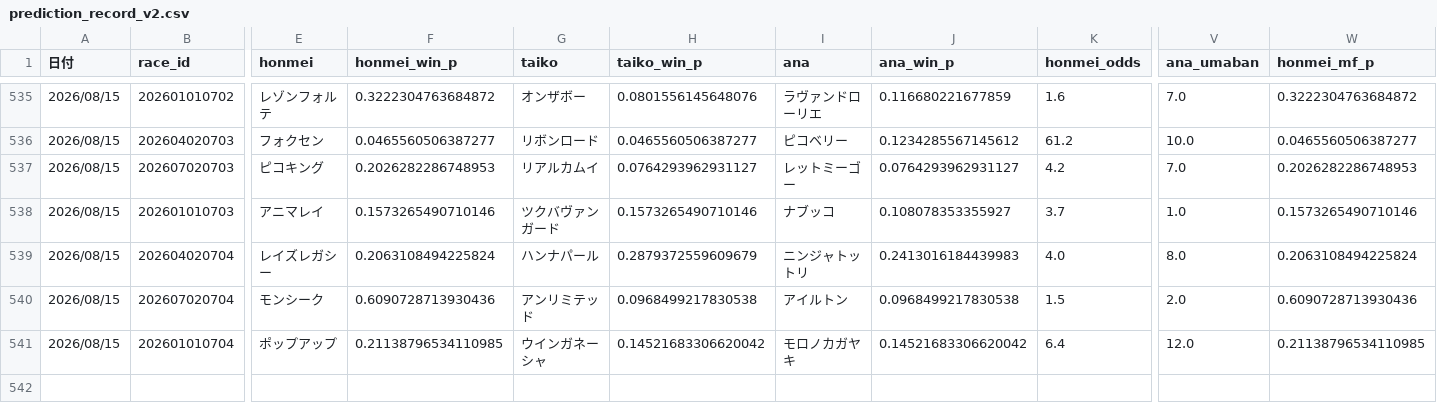
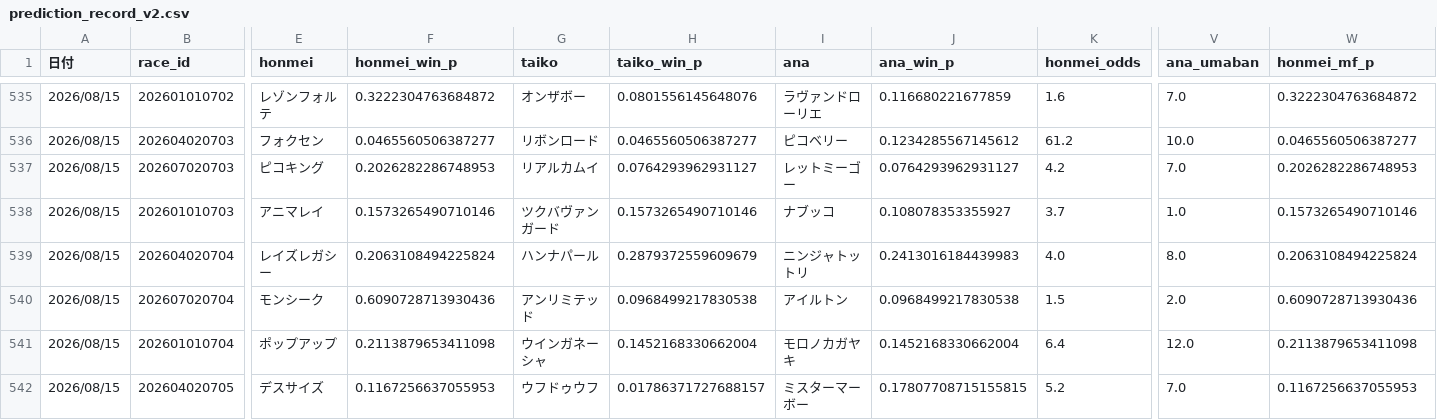
Before and after one commit to fu-ga306/keiba-ai, a CSV file: prediction_record_v2.csv, drawn as a sheet; only a part is shown, gaps mark what is left out; rows hold the shown columns only; the diff names each change by its address in the sheet, - before the commit and + after, or states it on an @@ line.

```diff
--- a/prediction_record_v2.csv
+++ b/prediction_record_v2.csv
-F541 (honmei_win_p): 0.21138796534110985
+F541 (honmei_win_p): 0.2113879653411098
-H541 (taiko_win_p): 0.14521683306620042
+H541 (taiko_win_p): 0.1452168330662004
-J541 (ana_win_p): 0.14521683306620042
+J541 (ana_win_p): 0.1452168330662004
-W541 (honmei_mf_p): 0.21138796534110985
+W541 (honmei_mf_p): 0.2113879653411098
+row 542: 2026/08/15 | 202604020705 | デスサイズ | 0.1167256637055953 | ウフドゥウフ | 0.01786371727688157 | ミスターマーボー | 0.17807708715155815 | 5.2 | 7.0 | 0.1167256637055953
```
Also changed, not shown: odds_history.csv, today_bets.csv, 1 other file.
